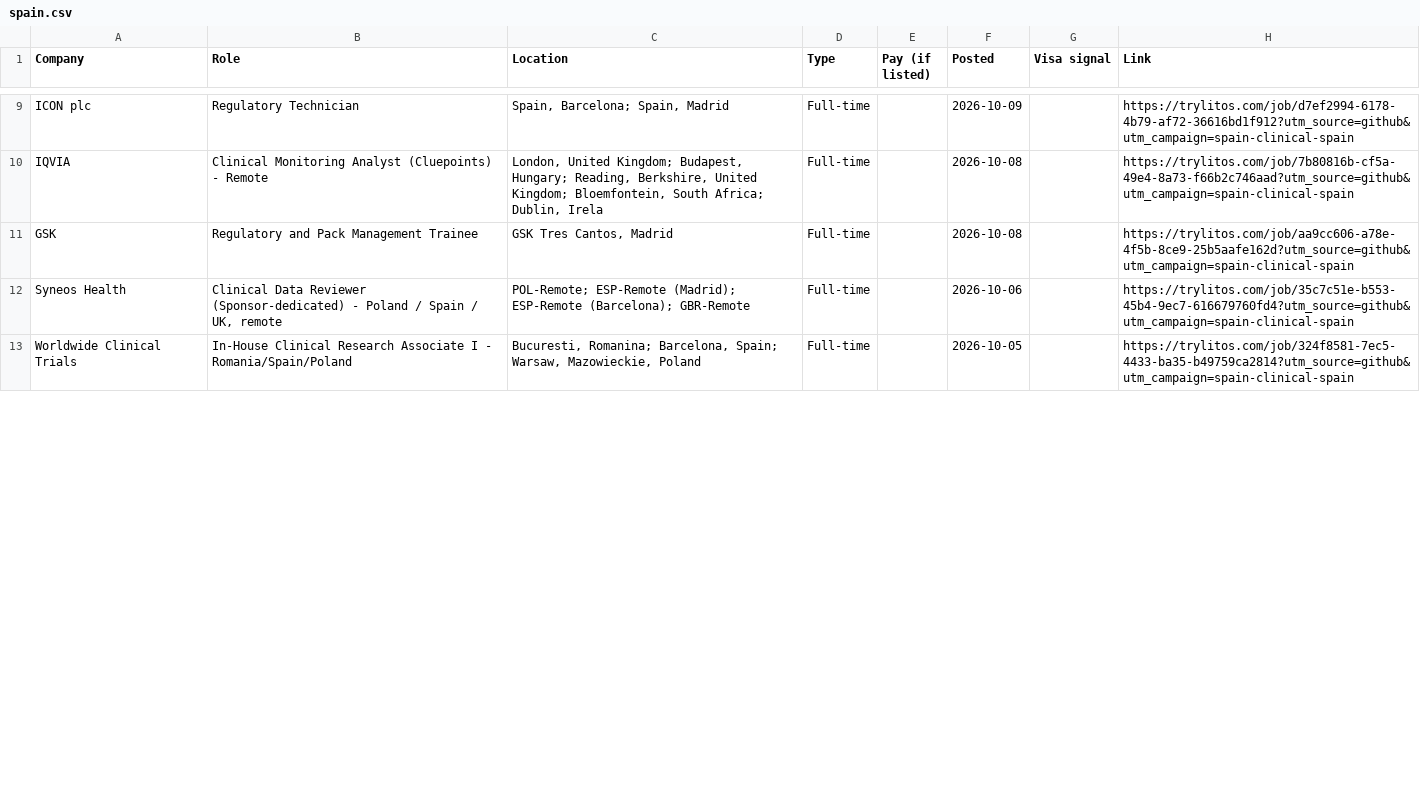
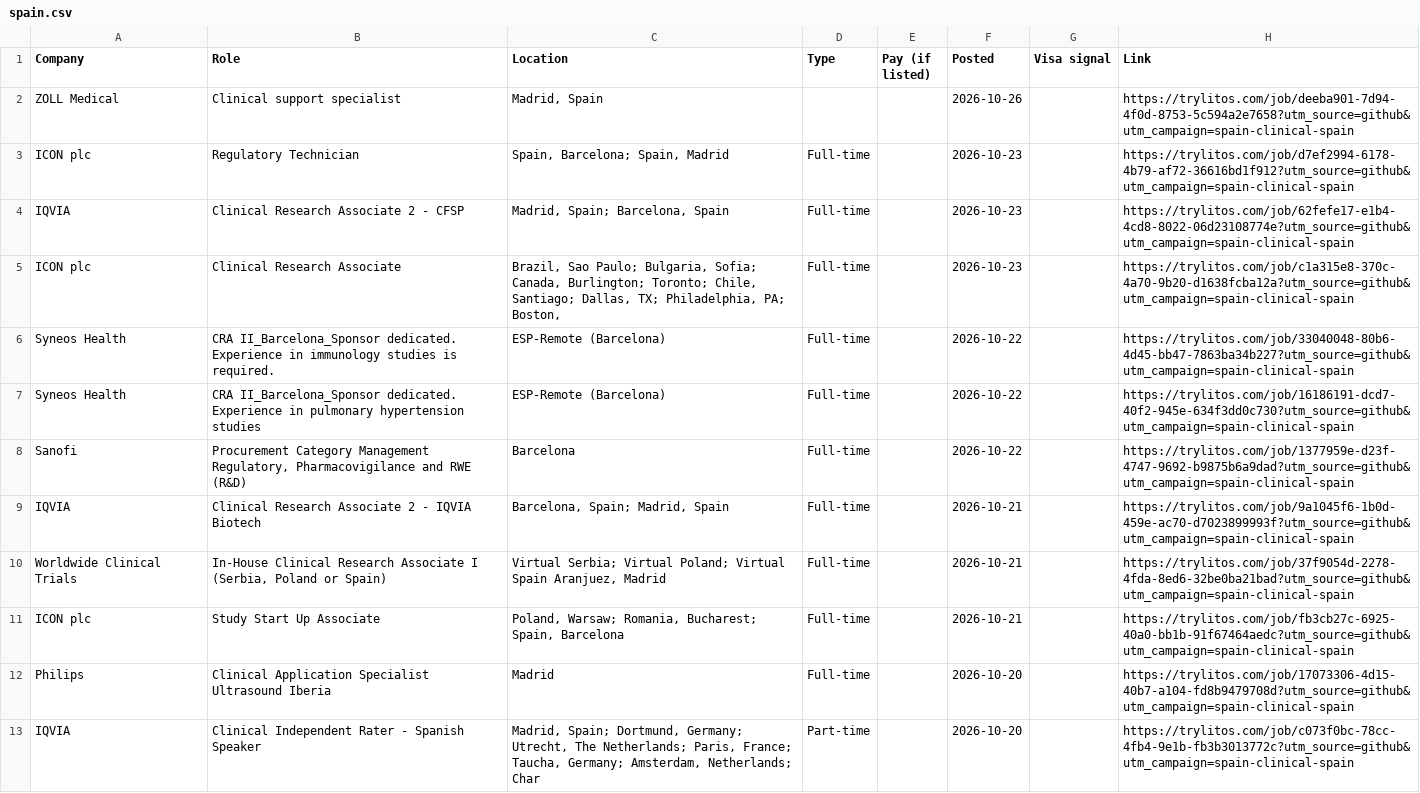
Before and after one commit to mehek-builds/Spain-Clinical-Research-Jobs, a CSV file: csv/spain.csv, drawn as a sheet; only a part is shown, gaps mark what is left out; removed rows and columns are numbered as before the commit, all else as after; the diff covers the shown part only; the diff names each change by its address in the sheet, - before the commit and + after, or states it on an @@ line.

```diff
--- a/csv/spain.csv
+++ b/csv/spain.csv
+row 2: ZOLL Medical | Clinical support specialist | Madrid, Spain |  |  | 2026-10-26 |  | https://trylitos.com/job/deeba901-7d94-4f0d-8753-5c594a2e7658?utm_source=github&utm_campaign=spain-clinical-spain
-F3 (Posted): 2026-10-09
+F3 (Posted): 2026-10-23
-B4 (Role): Clinical Monitoring Analyst (Cluepoints) - Remote
+B4 (Role): Clinical Research Associate 2 - CFSP
-C4 (Location): London, United Kingdom; Budapest, Hungary; Reading, Berkshire, United Kingdom; Bloemfontein, South Africa; Dublin, Irela
+C4 (Location): Madrid, Spain; Barcelona, Spain
-F4 (Posted): 2026-10-08
+F4 (Posted): 2026-10-23
-H4 (Link): https://trylitos.com/job/7b80816b-cf5a-49e4-8a73-f66b2c746aad?utm_source=github&utm_campaign=spain-clinical-spain
+H4 (Link): https://trylitos.com/job/62fefe17-e1b4-4cd8-8022-06d23108774e?utm_source=github&utm_campaign=spain-clinical-spain
-row 11: GSK | Regulatory and Pack Management Trainee | GSK Tres Cantos, Madrid | Full-time |  | 2026-10-08 |  | https://trylitos.com/job/aa9cc606-a78e-4f5b-8ce9-25b5aafe162d?utm_source=github&utm_campaign=spain-clinical-spain
+row 5: ICON plc | Clinical Research Associate | Brazil, Sao Paulo; Bulgaria, Sofia; Canada, Burlington; Toronto; Chile, Santiago; Dallas, TX; Philadelphia, PA; Boston, | Full-time |  | 2026-10-23 |  | https://trylitos.com/job/c1a315e8-370c-4a70-9b20-d1638fcba12a?utm_source=github&utm_campaign=spain-clinical-spain
+row 6: Syneos Health | CRA II_Barcelona_Sponsor dedicated. Experience in immunology studies is required. | ESP-Remote (Barcelona) | Full-time |  | 2026-10-22 |  | https://trylitos.com/job/33040048-80b6-4d45-bb47-7863ba34b227?utm_source=github&utm_campaign=spain-clinical-spain
-B7 (Role): Clinical Data Reviewer (Sponsor-dedicated) - Poland / Spain / UK, remote
+B7 (Role): CRA II_Barcelona_Sponsor dedicated. Experience in pulmonary hypertension studies
-C7 (Location): POL-Remote; ESP-Remote (Madrid); ESP-Remote (Barcelona); GBR-Remote
+C7 (Location): ESP-Remote (Barcelona)
-F7 (Posted): 2026-10-06
+F7 (Posted): 2026-10-22
-H7 (Link): https://trylitos.com/job/35c7c51e-b553-45b4-9ec7-616679760fd4?utm_source=github&utm_campaign=spain-clinical-spain
+H7 (Link): https://trylitos.com/job/16186191-dcd7-40f2-945e-634f3dd0c730?utm_source=github&utm_campaign=spain-clinical-spain
+row 8: Sanofi | Procurement Category Management Regulatory, Pharmacovigilance and RWE (R&D) | Barcelona | Full-time |  | 2026-10-22 |  | https://trylitos.com/job/1377959e-d23f-4747-9692-b9875b6a9dad?utm_source=github&utm_campaign=spain-clinical-spain
+row 9: IQVIA | Clinical Research Associate 2 - IQVIA Biotech | Barcelona, Spain; Madrid, Spain | Full-time |  | 2026-10-21 |  | https://trylitos.com/job/9a1045f6-1b0d-459e-ac70-d7023899993f?utm_source=github&utm_campaign=spain-clinical-spain
-B10 (Role): …Associate I - Romania/Spain/Poland
+B10 (Role): …Associate I (Serbia, Poland or Spain)
-C10 (Location): Bucuresti, Romanina; Barcelona, Spain; Warsaw, Mazowieckie, Poland
+C10 (Location): Virtual Serbia; Virtual Poland; Virtual Spain Aranjuez, Madrid
-F10 (Posted): 2026-10-05
+F10 (Posted): 2026-10-21
-H10 (Link): https://trylitos.com/job/324f8581-7ec5-4433-ba35-b49759ca2814?utm_source=github&utm_campaign=spain-clinical-spain
+H10 (Link): https://trylitos.com/job/37f9054d-2278-4fda-8ed6-32be0ba21bad?utm_source=github&utm_campaign=spain-clinical-spain
+row 11: ICON plc | Study Start Up Associate | Poland, Warsaw; Romania, Bucharest; Spain, Barcelona | Full-time |  | 2026-10-21 |  | https://trylitos.com/job/fb3cb27c-6925-40a0-bb1b-91f67464aedc?utm_source=github&utm_campaign=spain-clinical-spain
+row 12: Philips | Clinical Application Specialist Ultrasound Iberia | Madrid | Full-time |  | 2026-10-20 |  | https://trylitos.com/job/17073306-4d15-40b7-a104-fd8b9479708d?utm_source=github&utm_campaign=spain-clinical-spain
+row 13: IQVIA | Clinical Independent Rater - Spanish Speaker | Madrid, Spain; Dortmund, Germany; Utrecht, The Netherlands; Paris, France; Taucha, Germany; Amsterdam, Netherlands; Char | Part-time |  | 2026-10-20 |  | https://trylitos.com/job/c073f0bc-78cc-4fb4-9e1b-fb3b3013772c?utm_source=github&utm_campaign=spain-clinical-spain
```
Also changed, not shown: 4 added rows, 14 removed rows and 2 edited cells elsewhere in this file, csv/all.csv, csv/us-remote.csv, 3 other files.
